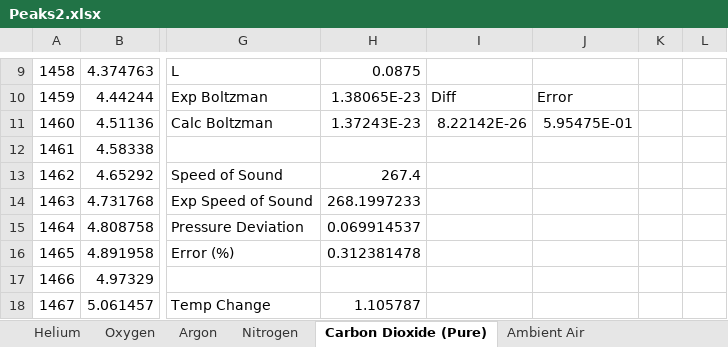
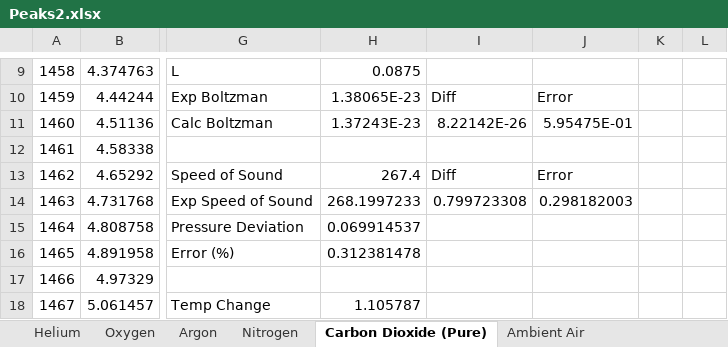
Before and after one commit to MaxWiz/Sound-Resonance, an Excel workbook: Peaks2.xlsx, sheet Carbon Dioxide (Pure), drawn as a sheet; only a part is shown, gaps mark what is left out; values as stored, in another font and other column widths than the file's, no borders; charts and pictures not drawn; the diff names each change by its address in the sheet, - before the commit and + after, or states it on an @@ line.

```diff
--- a/Peaks2.xlsx (sheet Carbon Dioxide (Pure))
+++ b/Peaks2.xlsx (sheet Carbon Dioxide (Pure))
-I13: (empty)
+I13: Diff
-J13: (empty)
+J13: Error
-I14: (empty)
+I14: 0.799723308
-J14: (empty)
+J14: 0.298182003
```
Also changed, not shown: sheet Exhaled Air, sheet Excersize Exhaled Air, sheet Dry Ambient Air, sheet Ambient Air, sheet Helium, sheet Oxygen, 2 more sheets, charts or pictures.
